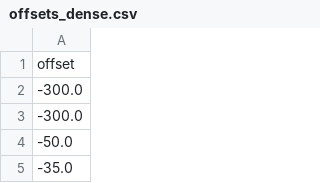
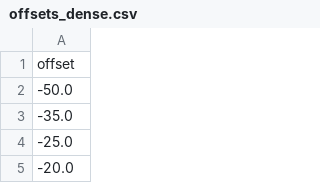
Before and after one commit to ldxFAIRYTAIL/Lorentz-Encoding, a CSV file: data/example/offsets_dense.csv, drawn as a sheet; only a part is shown; the shorter side is filled out with more unchanged rows.

Commit message:
Remove useless frequency offsets from offsets_dense.csv

```diff
--- a/data/example/offsets_dense.csv
+++ b/data/example/offsets_dense.csv
@@ -1,4 +1,2 @@
 offset
--300.0
--300.0
 -50.0
```
